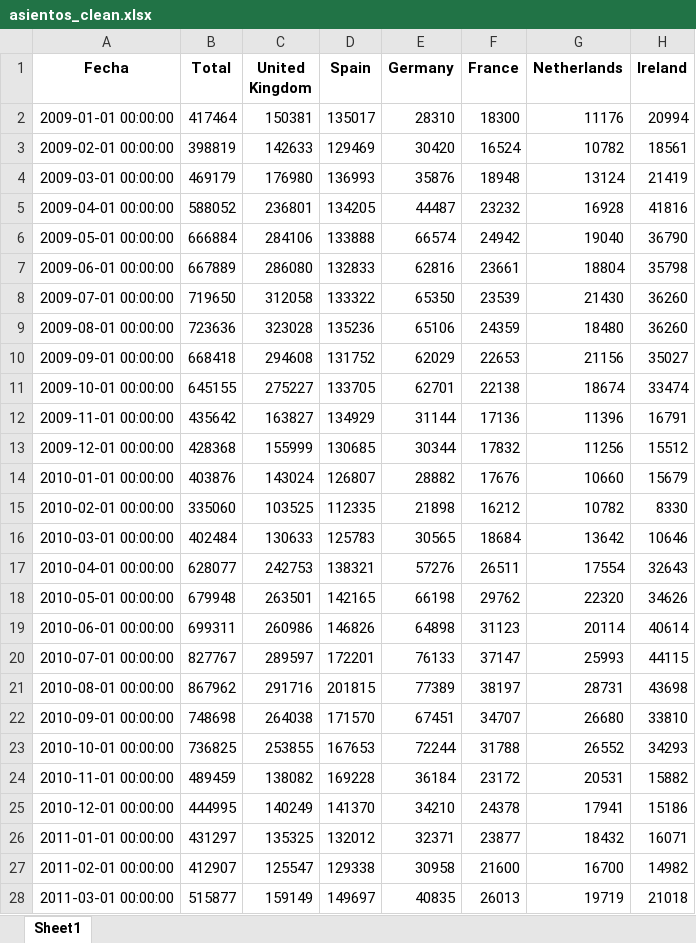
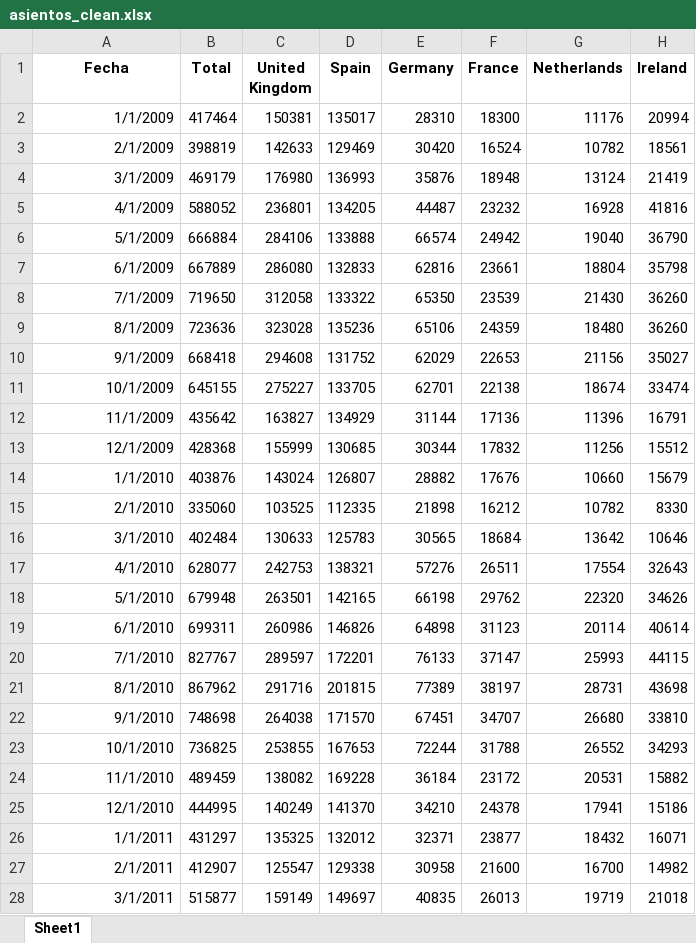
Before and after one commit to antoniomijares12/top_secret, an Excel workbook: Limpio/asientos_clean.xlsx, sheet Sheet1, drawn as a sheet; only a part is shown; values as stored, in another font and other column widths than the file's, no borders; the diff covers the shown part only; the diff names each change by its address in the sheet, - before the commit and + after, or states it on an @@ line.

```diff
--- a/Limpio/asientos_clean.xlsx (sheet Sheet1)
+++ b/Limpio/asientos_clean.xlsx (sheet Sheet1)
-A2 (Fecha): 2009-01-01 00:00:00
+A2 (Fecha): 1/1/2009
-A3 (Fecha): 2009-02-01 00:00:00
+A3 (Fecha): 2/1/2009
-A4 (Fecha): 2009-03-01 00:00:00
+A4 (Fecha): 3/1/2009
-A5 (Fecha): 2009-04-01 00:00:00
+A5 (Fecha): 4/1/2009
-A6 (Fecha): 2009-05-01 00:00:00
+A6 (Fecha): 5/1/2009
-A7 (Fecha): 2009-06-01 00:00:00
+A7 (Fecha): 6/1/2009
-A8 (Fecha): 2009-07-01 00:00:00
+A8 (Fecha): 7/1/2009
-A9 (Fecha): 2009-08-01 00:00:00
+A9 (Fecha): 8/1/2009
-A10 (Fecha): 2009-09-01 00:00:00
+A10 (Fecha): 9/1/2009
-A11 (Fecha): 2009-10-01 00:00:00
+A11 (Fecha): 10/1/2009
-A12 (Fecha): 2009-11-01 00:00:00
+A12 (Fecha): 11/1/2009
-A13 (Fecha): 2009-12-01 00:00:00
+A13 (Fecha): 12/1/2009
-A14 (Fecha): 2010-01-01 00:00:00
+A14 (Fecha): 1/1/2010
-A15 (Fecha): 2010-02-01 00:00:00
+A15 (Fecha): 2/1/2010
-A16 (Fecha): 2010-03-01 00:00:00
+A16 (Fecha): 3/1/2010
-A17 (Fecha): 2010-04-01 00:00:00
+A17 (Fecha): 4/1/2010
-A18 (Fecha): 2010-05-01 00:00:00
+A18 (Fecha): 5/1/2010
-A19 (Fecha): 2010-06-01 00:00:00
+A19 (Fecha): 6/1/2010
-A20 (Fecha): 2010-07-01 00:00:00
+A20 (Fecha): 7/1/2010
-A21 (Fecha): 2010-08-01 00:00:00
+A21 (Fecha): 8/1/2010
-A22 (Fecha): 2010-09-01 00:00:00
+A22 (Fecha): 9/1/2010
-A23 (Fecha): 2010-10-01 00:00:00
+A23 (Fecha): 10/1/2010
-A24 (Fecha): 2010-11-01 00:00:00
+A24 (Fecha): 11/1/2010
-A25 (Fecha): 2010-12-01 00:00:00
+A25 (Fecha): 12/1/2010
-A26 (Fecha): 2011-01-01 00:00:00
+A26 (Fecha): 1/1/2011
-A27 (Fecha): 2011-02-01 00:00:00
+A27 (Fecha): 2/1/2011
-A28 (Fecha): 2011-03-01 00:00:00
+A28 (Fecha): 3/1/2011
```
Also changed, not shown: 165 edited cells elsewhere in this sheet, Limpio/llegadas_clean.xlsx, 2 other files.
